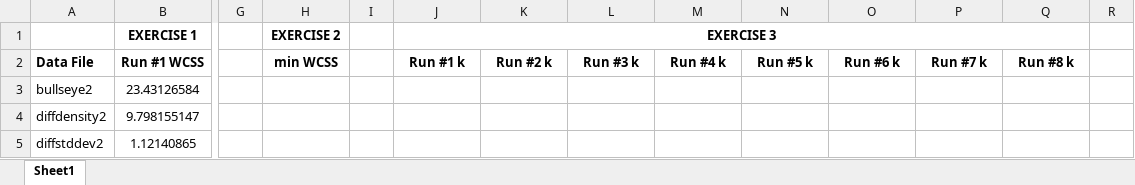
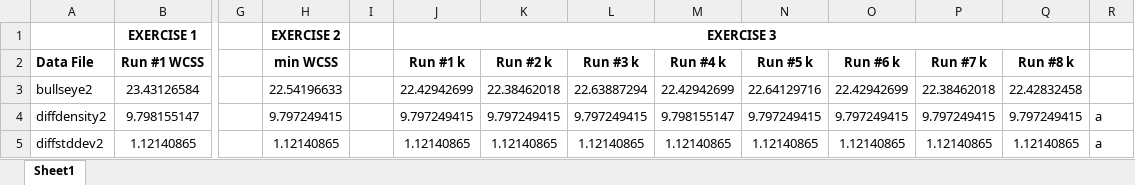
Before and after one commit to mmartinon/Project-3---Clustering, an Excel workbook: Project 3/p3-results.xlsx, sheet Sheet1, drawn as a sheet; only a part is shown, gaps mark what is left out; values as stored, in another font and other column widths than the file's, no borders; the diff covers the shown part only; the diff names each change by its address in the sheet, - before the commit and + after, or states it on an @@ line.

Commit message:
Update Project 3 Questions and p3-results with latest findings

```diff
--- a/Project 3/p3-results.xlsx (sheet Sheet1)
+++ b/Project 3/p3-results.xlsx (sheet Sheet1)
-H3 (min WCSS): (empty)
+H3 (min WCSS): 22.54196633
-J3 (Run #1 k): (empty)
+J3 (Run #1 k): 22.42942699
-K3 (Run #2 k): (empty)
+K3 (Run #2 k): 22.38462018
-L3 (Run #3 k): (empty)
+L3 (Run #3 k): 22.63887294
-M3 (Run #4 k): (empty)
+M3 (Run #4 k): 22.42942699
-N3 (Run #5 k): (empty)
+N3 (Run #5 k): 22.64129716
-O3 (Run #6 k): (empty)
+O3 (Run #6 k): 22.42942699
-P3 (Run #7 k): (empty)
+P3 (Run #7 k): 22.38462018
-Q3 (Run #8 k): (empty)
+Q3 (Run #8 k): 22.42832458
-H4 (min WCSS): (empty)
+H4 (min WCSS): 9.797249415
-J4 (Run #1 k): (empty)
+J4 (Run #1 k): 9.797249415
-K4 (Run #2 k): (empty)
+K4 (Run #2 k): 9.797249415
-L4 (Run #3 k): (empty)
+L4 (Run #3 k): 9.797249415
-M4 (Run #4 k): (empty)
+M4 (Run #4 k): 9.798155147
-N4 (Run #5 k): (empty)
+N4 (Run #5 k): 9.797249415
-O4 (Run #6 k): (empty)
+O4 (Run #6 k): 9.797249415
-P4 (Run #7 k): (empty)
+P4 (Run #7 k): 9.797249415
-Q4 (Run #8 k): (empty)
+Q4 (Run #8 k): 9.797249415
-R4:R5: (empty)
+R4:R5: a
-H5 (min WCSS): (empty)
+H5 (min WCSS): 1.12140865
-J5 (Run #1 k): (empty)
+J5 (Run #1 k): 1.12140865
-K5 (Run #2 k): (empty)
+K5 (Run #2 k): 1.12140865
-L5 (Run #3 k): (empty)
+L5 (Run #3 k): 1.12140865
-M5 (Run #4 k): (empty)
+M5 (Run #4 k): 1.12140865
-N5 (Run #5 k): (empty)
+N5 (Run #5 k): 1.12140865
-O5 (Run #6 k): (empty)
+O5 (Run #6 k): 1.12140865
-P5 (Run #7 k): (empty)
+P5 (Run #7 k): 1.12140865
-Q5 (Run #8 k): (empty)
+Q5 (Run #8 k): 1.12140865
```
Also changed, not shown: 178 edited cells elsewhere in this sheet, 1 other file.
